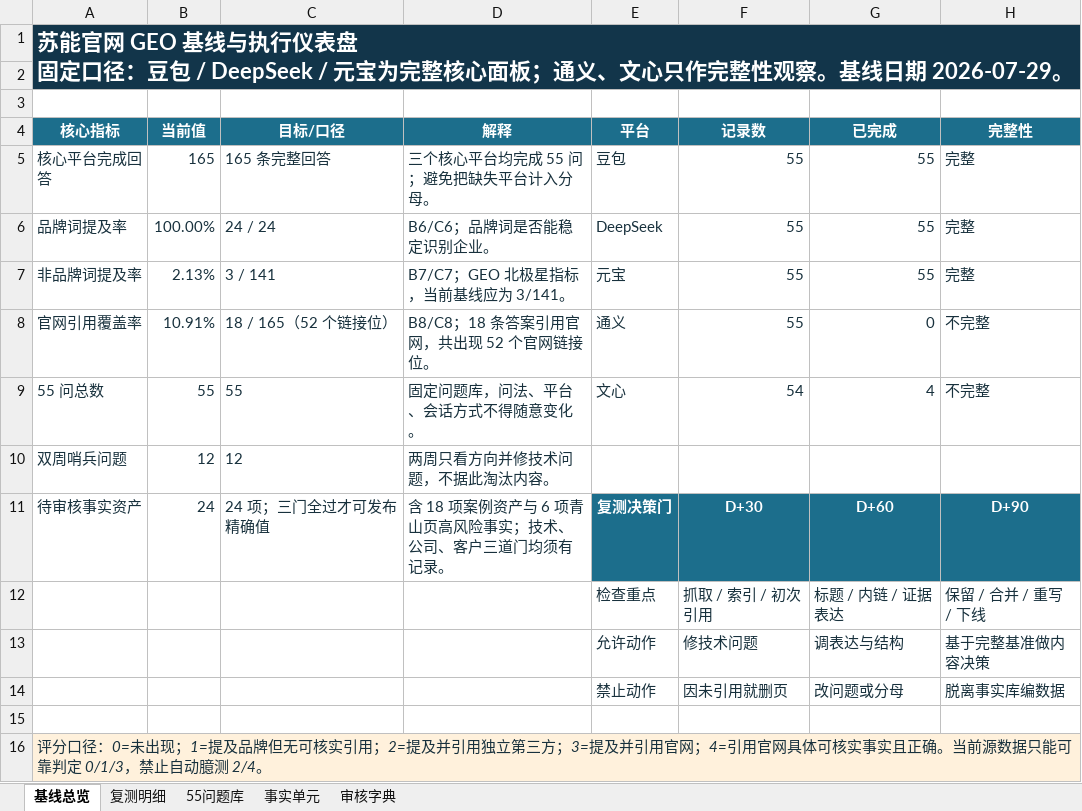
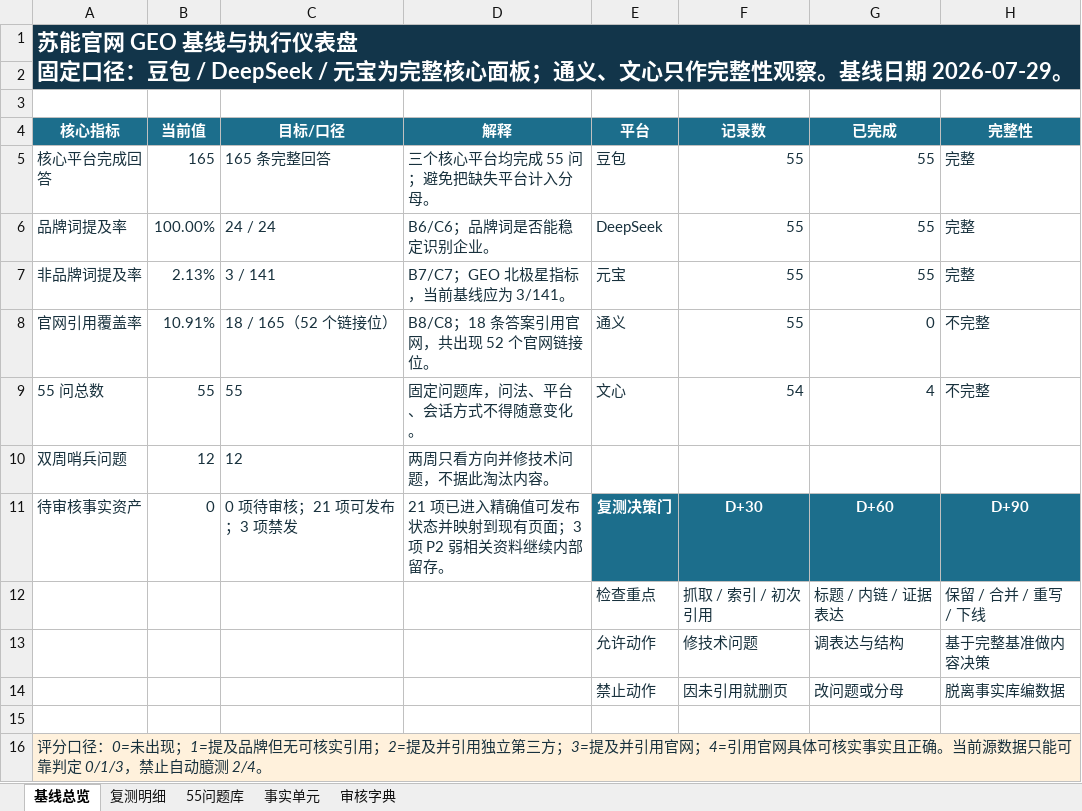
Before and after one commit to qianbo121/suneng-frontend, an Excel workbook: docs/seo-geo/苏能GEO监测与事实台账_2026-07-29.xlsx, sheet 基线总览, drawn as a sheet; values as stored, in another font and other column widths than the file's, no borders; conditional formats not drawn; the diff names each change by its address in the sheet, - before the commit and + after, or states it on an @@ line.

```diff
--- a/docs/seo-geo/苏能GEO监测与事实台账_2026-07-29.xlsx (sheet 基线总览)
+++ b/docs/seo-geo/苏能GEO监测与事实台账_2026-07-29.xlsx (sheet 基线总览)
-B11 (当前值): 24
+B11 (当前值): 0
-C11 (目标/口径): 24 项；三门全过才可发布精确值
+C11 (目标/口径): 0 项待审核；21 项可发布；3 项禁发
-D11 (解释): 含 18 项案例资产与 6 项青山页高风险事实；技术、公司、客户三道门均须有记录。
+D11 (解释): 21 项已进入精确值可发布状态并映射到现有页面；3 项 P2 弱相关资料继续内部留存。
```
Also changed, not shown: sheet 事实单元, 9 other files.
